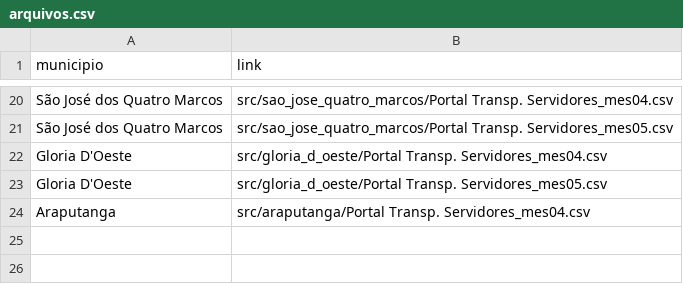
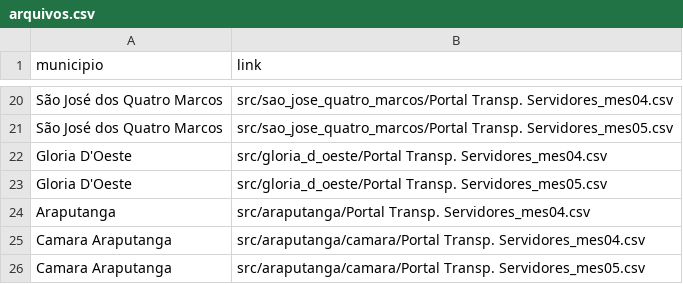
Before and after one commit to ledigofig/Auxilio-Emergencial, a CSV file: src/arquivos.csv, drawn as a sheet; only a part is shown, gaps mark what is left out.

Commit message:
envio de varios arquivos e da analise

```diff
--- a/src/arquivos.csv
+++ b/src/arquivos.csv
@@ -24 +24,3 @@ Gloria D'Oeste,src/gloria_d_oeste/Portal Transp. Servidores_mes05.csv
 Araputanga,src/araputanga/Portal Transp. Servidores_mes04.csv
+Camara Araputanga,src/araputanga/camara/Portal Transp. Servidores_mes04.csv
+Camara Araputanga,src/araputanga/camara/Portal Transp. Servidores_mes05.csv
```
Also changed, not shown: 14 other files.
